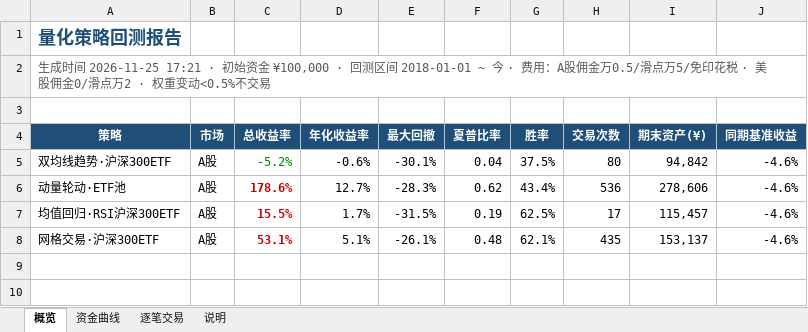
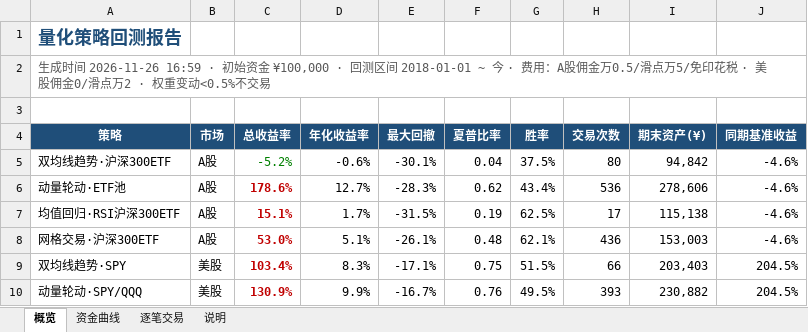
Before and after one commit to eason724/quant-watch, an Excel workbook: files/report.xlsx, sheet 概览, drawn as a sheet; values as stored, in another font and other column widths than the file's, no borders; the diff names each change by its address in the sheet, - before the commit and + after, or states it on an @@ line.

```diff
--- a/files/report.xlsx (sheet 概览)
+++ b/files/report.xlsx (sheet 概览)
-A2 (策略): …成时间 2026-11-25 17:21 · 初始资…
+A2 (策略): …成时间 2026-11-26 16:59 · 初始资…
-C7 (总收益率): 15.5%
+C7 (总收益率): 15.1%
-I7 (期末资产(¥)): 115,457
+I7 (期末资产(¥)): 115,138
-C8 (总收益率): 53.1%
+C8 (总收益率): 53.0%
-H8 (交易次数): 435
+H8 (交易次数): 436
-I8 (期末资产(¥)): 153,137
+I8 (期末资产(¥)): 153,003
+row 9: 双均线趋势·SPY | 美股 | 103.4% | 8.3% | -17.1% | 0.75 | 51.5% | 66 | 203,403 | 204.5%
+row 10: 动量轮动·SPY/QQQ | 美股 | 130.9% | 9.9% | -16.7% | 0.76 | 49.5% | 393 | 230,882 | 204.5%
```
Also changed, not shown: sheet 资金曲线, sheet 逐笔交易, charts or pictures, src/site/files/report.xlsx, 26 other files.
